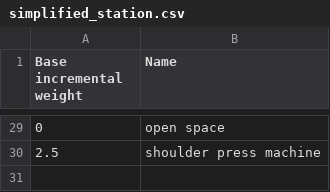
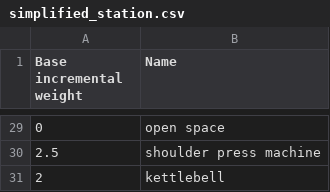
Before and after one commit to david-mambou/gymcoach-ai, a CSV file: lib/csv_folder_for_presentation_seeds/simplified_station.csv, drawn as a sheet; only a part is shown, gaps mark what is left out.

```diff
--- a/lib/csv_folder_for_presentation_seeds/simplified_station.csv
+++ b/lib/csv_folder_for_presentation_seeds/simplified_station.csv
@@ -30 +30,2 @@ Base incremental weight,Name
 2.5,shoulder press machine
+2,kettlebell
```
Also changed, not shown: lib/csv_folder_for_presentation_seeds/simplified_exercise.csv.
